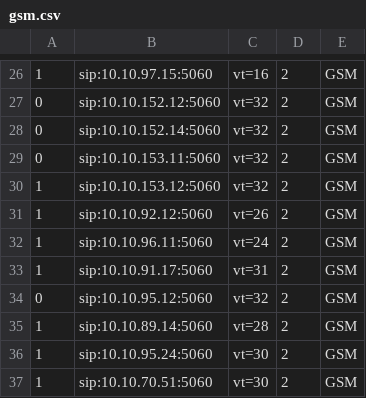
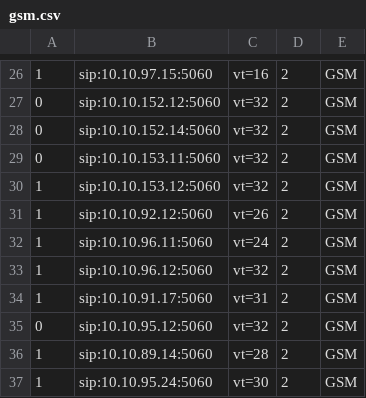
Before and after one commit to devops-itcs/CONFIG-CHANNEL-VT-FE, a CSV file: gsm.csv, drawn as a sheet; only a part is shown, gaps mark what is left out; the shorter side is filled out with more unchanged rows.

Commit message:
Update gsm.csv

```diff
--- a/gsm.csv
+++ b/gsm.csv
@@ -32,2 +32,3 @@
 1,sip:10.10.96.11:5060,vt=24,2,GSM
+1,sip:10.10.96.12:5060,vt=32,2,GSM
 1,sip:10.10.91.17:5060,vt=31,2,GSM
```
